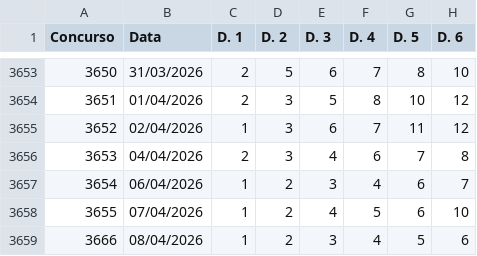
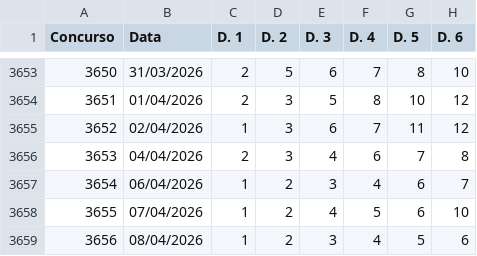
Before and after one commit to carlos-gonc4lves/lotofoco-dados, a CSV file: lotofacil.csv, drawn as a sheet; only a part is shown, gaps mark what is left out; the diff names each change by its address in the sheet, - before the commit and + after, or states it on an @@ line.

Commit message:
Update lotofacil.csv

```diff
--- a/lotofacil.csv
+++ b/lotofacil.csv
-A3659 (Concurso): 3666
+A3659 (Concurso): 3656
```
